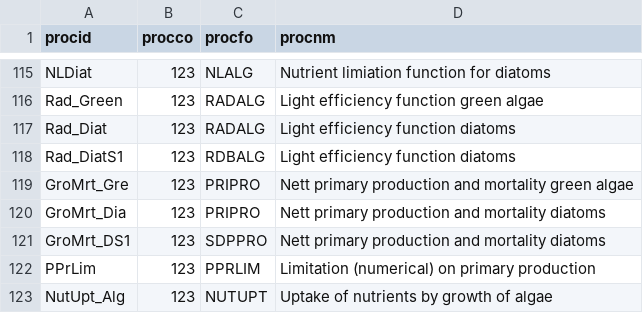
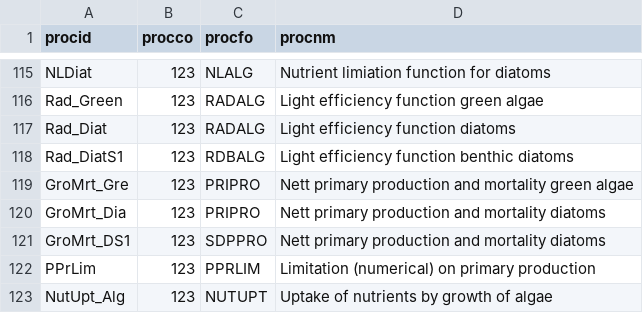
Before and after one commit to eawag-surface-waters-research/Delft3D, a CSV file: src/engines_gpl/waq/packages/waq_kernel/src/waq_tables/proces.csv, drawn as a sheet; only a part is shown, gaps mark what is left out.

Commit message:
Minor improvement to the description of the RDBALG process

```diff
--- a/src/engines_gpl/waq/packages/waq_kernel/src/waq_tables/proces.csv
+++ b/src/engines_gpl/waq/packages/waq_kernel/src/waq_tables/proces.csv
@@ -117,3 +117,3 @@ procid,procco,procfo,procnm
 "Rad_Diat  ",123,"RADALG    ","Light efficiency function diatoms                 "
-"Rad_DiatS1",123,"RDBALG    ","Light efficiency function diatoms                 "
+"Rad_DiatS1",123,"RDBALG    ","Light efficiency function benthic diatoms         "
 "GroMrt_Gre",123,"PRIPRO    ","Nett primary production and mortality green algae "
```
